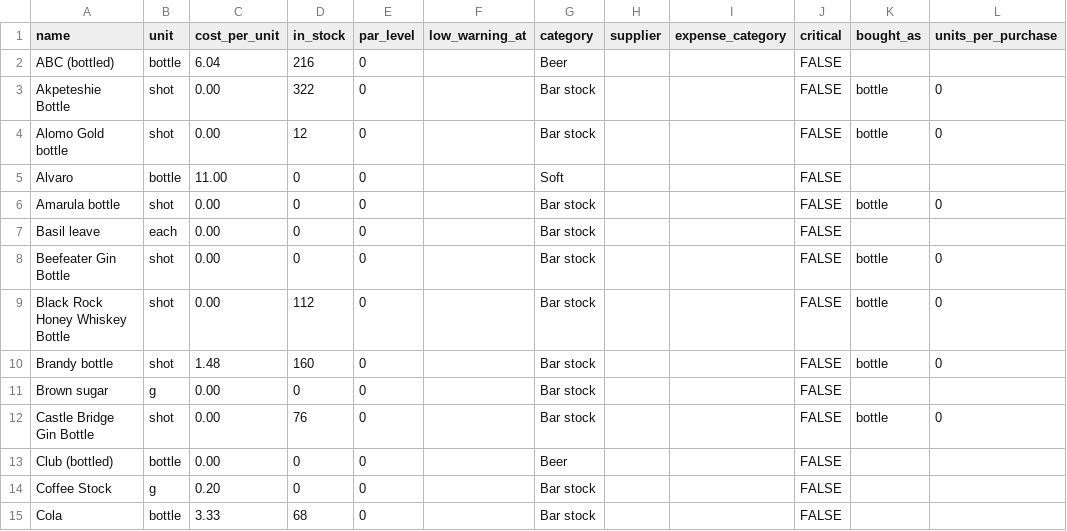
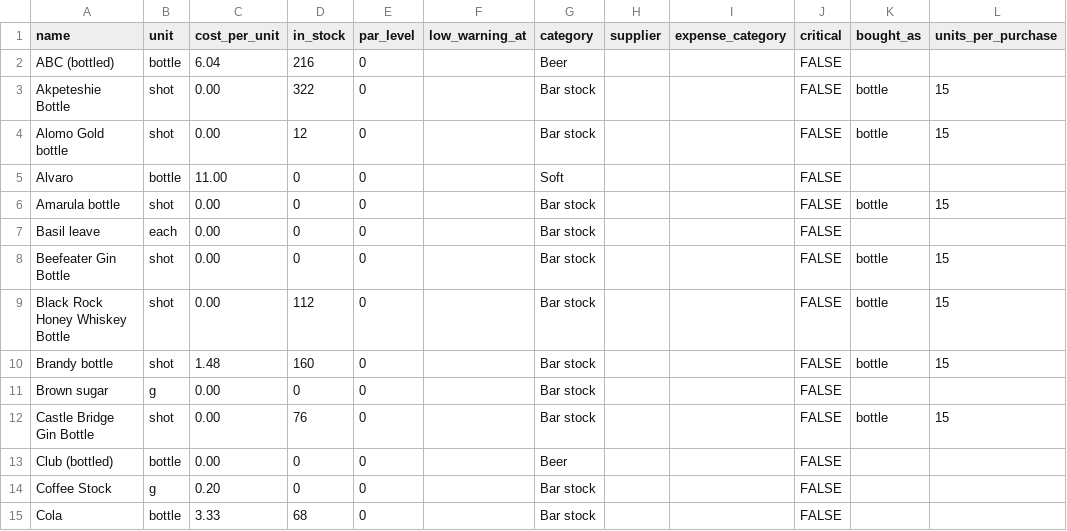
Before and after one commit to abibifogh/snpos, a CSV file: data/bar/ingredients.csv, drawn as a sheet; only a part is shown; the diff covers the shown part only.

```diff
--- a/data/bar/ingredients.csv
+++ b/data/bar/ingredients.csv
@@ -2,12 +2,12 @@ name,unit,cost_per_unit,in_stock,par_level,low_warning_at,category,supplier,expe
 ABC (bottled),bottle,6.04,216,0,,Beer,,,FALSE,,
-Akpeteshie Bottle,shot,0.00,322,0,,Bar stock,,,FALSE,bottle,0
-Alomo Gold bottle,shot,0.00,12,0,,Bar stock,,,FALSE,bottle,0
+Akpeteshie Bottle,shot,0.00,322,0,,Bar stock,,,FALSE,bottle,15
+Alomo Gold bottle,shot,0.00,12,0,,Bar stock,,,FALSE,bottle,15
 Alvaro,bottle,11.00,0,0,,Soft,,,FALSE,,
-Amarula bottle,shot,0.00,0,0,,Bar stock,,,FALSE,bottle,0
+Amarula bottle,shot,0.00,0,0,,Bar stock,,,FALSE,bottle,15
 Basil leave,each,0.00,0,0,,Bar stock,,,FALSE,,
-Beefeater Gin Bottle,shot,0.00,0,0,,Bar stock,,,FALSE,bottle,0
-Black Rock Honey Whiskey Bottle,shot,0.00,112,0,,Bar stock,,,FALSE,bottle,0
-Brandy bottle,shot,1.48,160,0,,Bar stock,,,FALSE,bottle,0
+Beefeater Gin Bottle,shot,0.00,0,0,,Bar stock,,,FALSE,bottle,15
+Black Rock Honey Whiskey Bottle,shot,0.00,112,0,,Bar stock,,,FALSE,bottle,15
+Brandy bottle,shot,1.48,160,0,,Bar stock,,,FALSE,bottle,15
 Brown sugar,g,0.00,0,0,,Bar stock,,,FALSE,,
-Castle Bridge Gin Bottle,shot,0.00,76,0,,Bar stock,,,FALSE,bottle,0
+Castle Bridge Gin Bottle,shot,0.00,76,0,,Bar stock,,,FALSE,bottle,15
 Club (bottled),bottle,0.00,0,0,,Beer,,,FALSE,,
```
Also changed, not shown: 8 edited cells elsewhere in this file, 3 other files.
